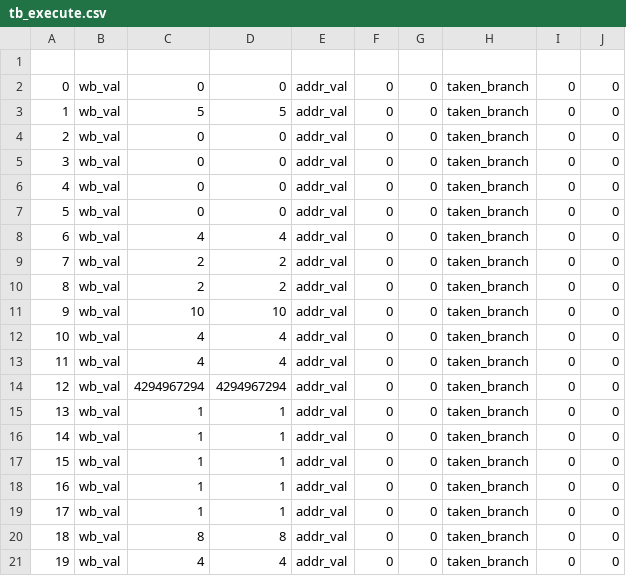
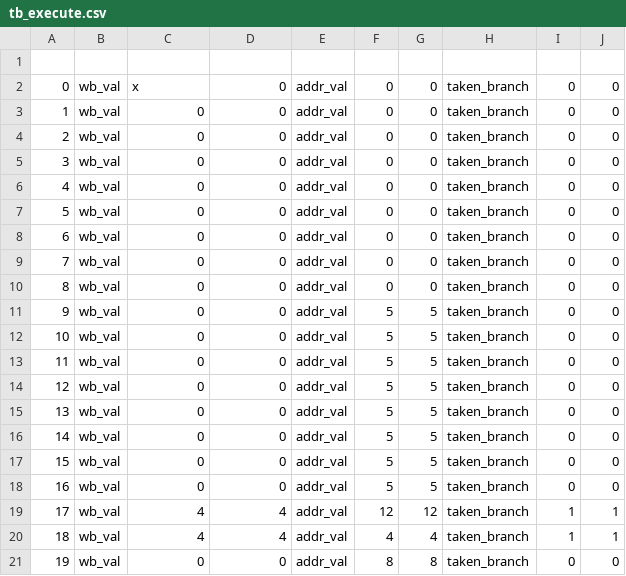
Before and after one commit to wpmed92/RiscyD2, a CSV file: chip/tb/tb_execute.csv, drawn as a sheet; only a part is shown; the diff covers the shown part only.

```diff
--- a/chip/tb/tb_execute.csv
+++ b/chip/tb/tb_execute.csv
@@ -1,4 +1,4 @@
 
-          0, wb_val,          0,          0, addr_val,          0,          0, taken_branch, 0, 0
-          1, wb_val,          5,          5, addr_val,          0,          0, taken_branch, 0, 0
+          0, wb_val,          x,          0, addr_val,          0,          0, taken_branch, 0, 0
+          1, wb_val,          0,          0, addr_val,          0,          0, taken_branch, 0, 0
           2, wb_val,          0,          0, addr_val,          0,          0, taken_branch, 0, 0
@@ -7,15 +7,15 @@
           5, wb_val,          0,          0, addr_val,          0,          0, taken_branch, 0, 0
-          6, wb_val,          4,          4, addr_val,          0,          0, taken_branch, 0, 0
-          7, wb_val,          2,          2, addr_val,          0,          0, taken_branch, 0, 0
-          8, wb_val,          2,          2, addr_val,          0,          0, taken_branch, 0, 0
-          9, wb_val,         10,         10, addr_val,          0,          0, taken_branch, 0, 0
-         10, wb_val,          4,          4, addr_val,          0,          0, taken_branch, 0, 0
-         11, wb_val,          4,          4, addr_val,          0,          0, taken_branch, 0, 0
-         12, wb_val, 4294967294, 4294967294, addr_val,          0,          0, taken_branch, 0, 0
-         13, wb_val,          1,          1, addr_val,          0,          0, taken_branch, 0, 0
-         14, wb_val,          1,          1, addr_val,          0,          0, taken_branch, 0, 0
-         15, wb_val,          1,          1, addr_val,          0,          0, taken_branch, 0, 0
-         16, wb_val,          1,          1, addr_val,          0,          0, taken_branch, 0, 0
-         17, wb_val,          1,          1, addr_val,          0,          0, taken_branch, 0, 0
-         18, wb_val,          8,          8, addr_val,          0,          0, taken_branch, 0, 0
-         19, wb_val,          4,          4, addr_val,          0,          0, taken_branch, 0, 0
+          6, wb_val,          0,          0, addr_val,          0,          0, taken_branch, 0, 0
+          7, wb_val,          0,          0, addr_val,          0,          0, taken_branch, 0, 0
+          8, wb_val,          0,          0, addr_val,          0,          0, taken_branch, 0, 0
+          9, wb_val,          0,          0, addr_val,          5,          5, taken_branch, 0, 0
+         10, wb_val,          0,          0, addr_val,          5,          5, taken_branch, 0, 0
+         11, wb_val,          0,          0, addr_val,          5,          5, taken_branch, 0, 0
+         12, wb_val,          0,          0, addr_val,          5,          5, taken_branch, 0, 0
+         13, wb_val,          0,          0, addr_val,          5,          5, taken_branch, 0, 0
+         14, wb_val,          0,          0, addr_val,          5,          5, taken_branch, 0, 0
+         15, wb_val,          0,          0, addr_val,          5,          5, taken_branch, 0, 0
+         16, wb_val,          0,          0, addr_val,          5,          5, taken_branch, 0, 0
+         17, wb_val,          4,          4, addr_val,         12,         12, taken_branch, 1, 1
+         18, wb_val,          4,          4, addr_val,          4,          4, taken_branch, 1, 1
+         19, wb_val,          0,          0, addr_val,          8,          8, taken_branch, 0, 0
```
Also changed, not shown: 70 edited cells elsewhere in this file, chip/tb/tb_alu.csv, 19 other files.
